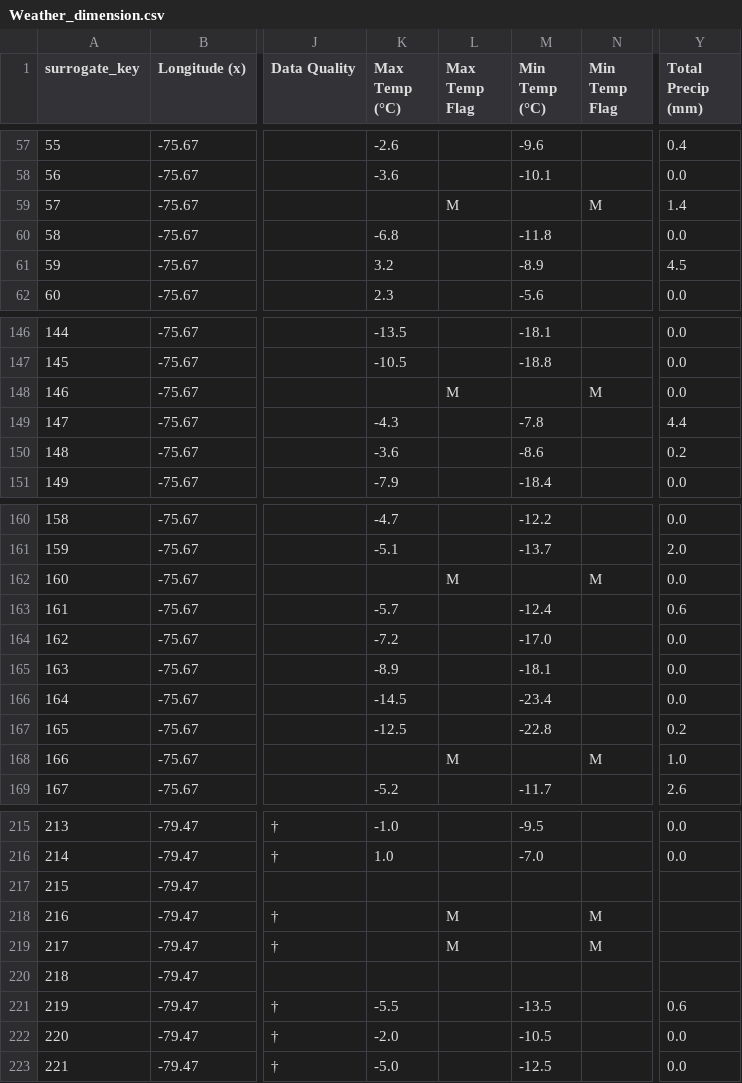
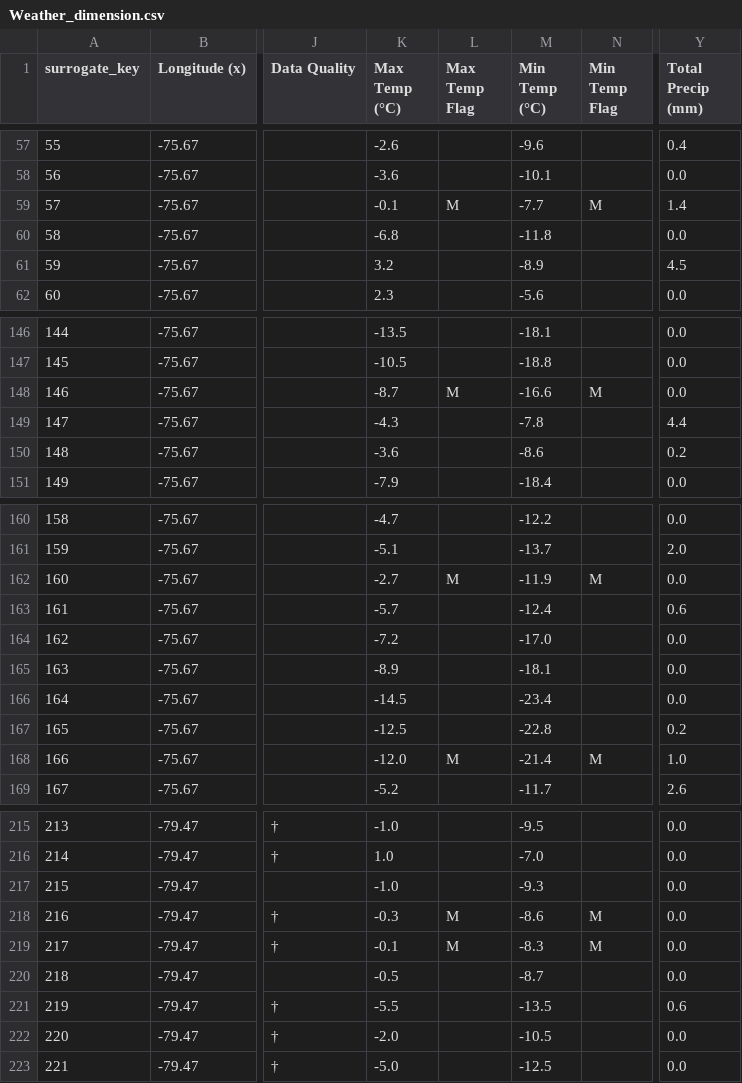
Before and after one commit to yzhao156/DS_Project, a CSV file: DimensionsPre/Weather_dimension/Weather_dimension.csv, drawn as a sheet; only a part is shown, gaps mark what is left out; the diff covers the shown part only; the diff names each change by its address in the sheet, - before the commit and + after, or states it on an @@ line.

```diff
--- a/DimensionsPre/Weather_dimension/Weather_dimension.csv
+++ b/DimensionsPre/Weather_dimension/Weather_dimension.csv
-K59 (Max Temp (°C)): (empty)
+K59 (Max Temp (°C)): -0.1
-M59 (Min Temp (°C)): (empty)
+M59 (Min Temp (°C)): -7.7
-K148 (Max Temp (°C)): (empty)
+K148 (Max Temp (°C)): -8.7
-M148 (Min Temp (°C)): (empty)
+M148 (Min Temp (°C)): -16.6
-K162 (Max Temp (°C)): (empty)
+K162 (Max Temp (°C)): -2.7
-M162 (Min Temp (°C)): (empty)
+M162 (Min Temp (°C)): -11.9
-K168 (Max Temp (°C)): (empty)
+K168 (Max Temp (°C)): -12.0
-M168 (Min Temp (°C)): (empty)
+M168 (Min Temp (°C)): -21.4
-K217 (Max Temp (°C)): (empty)
+K217 (Max Temp (°C)): -1.0
-M217 (Min Temp (°C)): (empty)
+M217 (Min Temp (°C)): -9.3
-Y217:Y220 (Total Precip (mm)): (empty)
+Y217:Y220 (Total Precip (mm)): 0.0
-K218 (Max Temp (°C)): (empty)
+K218 (Max Temp (°C)): -0.3
-M218 (Min Temp (°C)): (empty)
+M218 (Min Temp (°C)): -8.6
-K219 (Max Temp (°C)): (empty)
+K219 (Max Temp (°C)): -0.1
-M219 (Min Temp (°C)): (empty)
+M219 (Min Temp (°C)): -8.3
-K220 (Max Temp (°C)): (empty)
+K220 (Max Temp (°C)): -0.5
-M220 (Min Temp (°C)): (empty)
+M220 (Min Temp (°C)): -8.7
```
Also changed, not shown: 42 edited cells elsewhere in this file, 1 other file.
